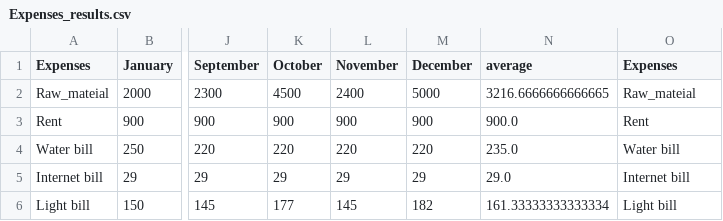
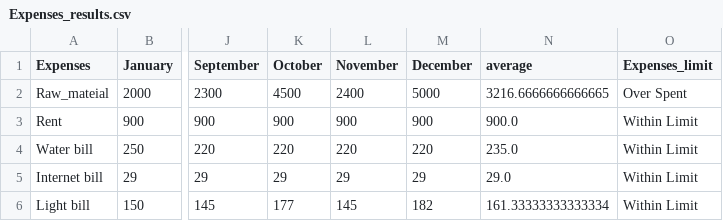
Before and after one commit to cjey1990/Assessment, a CSV file: Expenses_results.csv, drawn as a sheet; only a part is shown, gaps mark what is left out; the diff names each change by its address in the sheet, - before the commit and + after, or states it on an @@ line.

```diff
--- a/Expenses_results.csv
+++ b/Expenses_results.csv
-O1: Expenses
+O1: Expenses_limit
-O2 (Expenses_limit): Raw_mateial
+O2 (Expenses_limit): Over Spent
-O3 (Expenses_limit): Rent
+O3 (Expenses_limit): Within Limit
-O4 (Expenses_limit): Water bill
+O4 (Expenses_limit): Within Limit
-O5 (Expenses_limit): Internet bill
+O5 (Expenses_limit): Within Limit
-O6 (Expenses_limit): Light bill
+O6 (Expenses_limit): Within Limit
```
Also changed, not shown: 1 other file.
